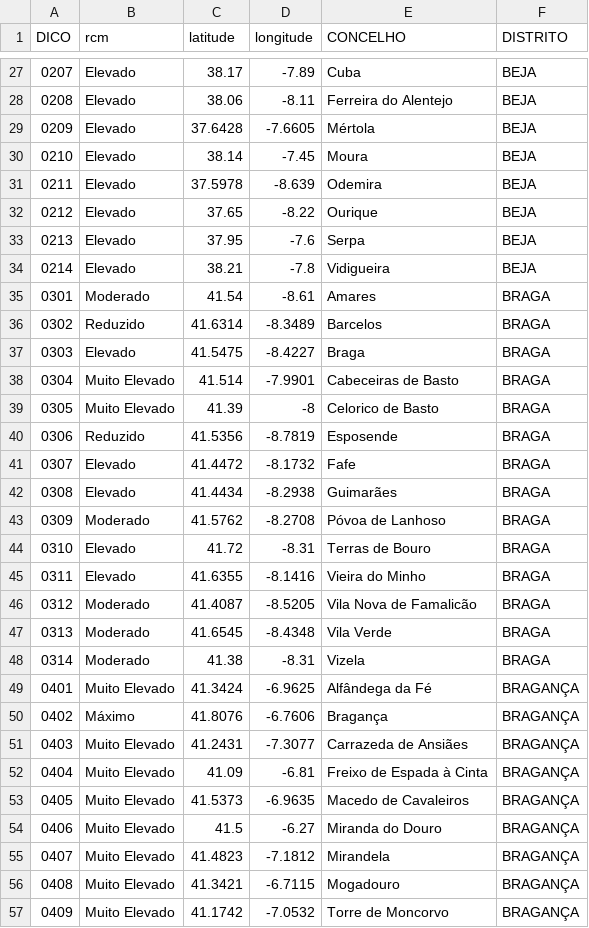
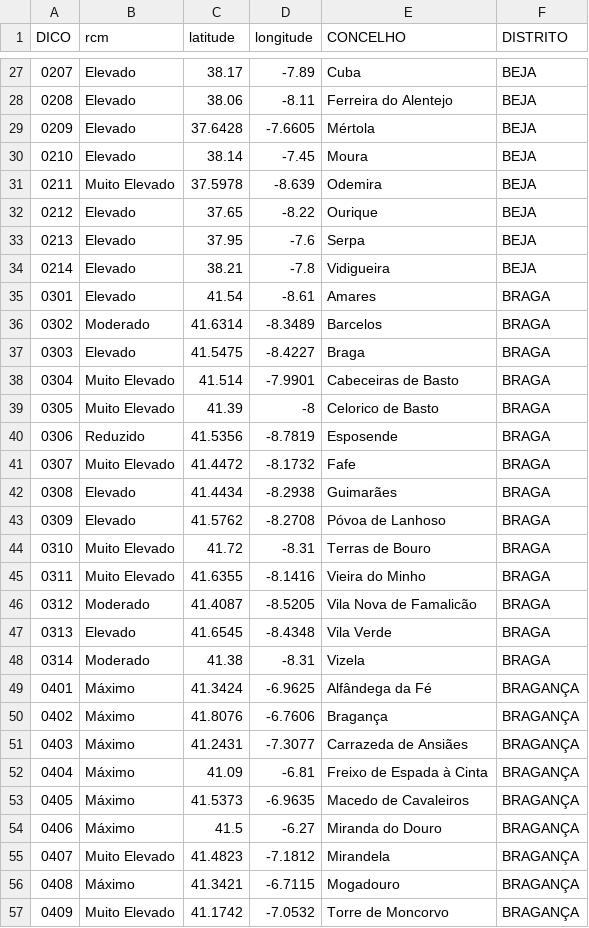
Before and after one commit to CatiaBarros/rcm-scheduler, a CSV file: rcm_d0.csv, drawn as a sheet; only a part is shown, gaps mark what is left out; the diff covers the shown part only.

```diff
--- a/rcm_d0.csv
+++ b/rcm_d0.csv
@@ -30,3 +30,3 @@ DICO,rcm,latitude,longitude,CONCELHO,DISTRITO
 0210,Elevado,38.14,-7.45,Moura,BEJA
-0211,Elevado,37.5978,-8.639,Odemira,BEJA
+0211,Muito Elevado,37.5978,-8.639,Odemira,BEJA
 0212,Elevado,37.65,-8.22,Ourique,BEJA
@@ -34,4 +34,4 @@ DICO,rcm,latitude,longitude,CONCELHO,DISTRITO
 0214,Elevado,38.21,-7.8,Vidigueira,BEJA
-0301,Moderado,41.54,-8.61,Amares,BRAGA
-0302,Reduzido,41.6314,-8.3489,Barcelos,BRAGA
+0301,Elevado,41.54,-8.61,Amares,BRAGA
+0302,Moderado,41.6314,-8.3489,Barcelos,BRAGA
 0303,Elevado,41.5475,-8.4227,Braga,BRAGA
@@ -40,18 +40,18 @@ DICO,rcm,latitude,longitude,CONCELHO,DISTRITO
 0306,Reduzido,41.5356,-8.7819,Esposende,BRAGA
-0307,Elevado,41.4472,-8.1732,Fafe,BRAGA
+0307,Muito Elevado,41.4472,-8.1732,Fafe,BRAGA
 0308,Elevado,41.4434,-8.2938,Guimarães,BRAGA
-0309,Moderado,41.5762,-8.2708,Póvoa de Lanhoso,BRAGA
-0310,Elevado,41.72,-8.31,Terras de Bouro,BRAGA
-0311,Elevado,41.6355,-8.1416,Vieira do Minho,BRAGA
+0309,Elevado,41.5762,-8.2708,Póvoa de Lanhoso,BRAGA
+0310,Muito Elevado,41.72,-8.31,Terras de Bouro,BRAGA
+0311,Muito Elevado,41.6355,-8.1416,Vieira do Minho,BRAGA
 0312,Moderado,41.4087,-8.5205,Vila Nova de Famalicão,BRAGA
-0313,Moderado,41.6545,-8.4348,Vila Verde,BRAGA
+0313,Elevado,41.6545,-8.4348,Vila Verde,BRAGA
 0314,Moderado,41.38,-8.31,Vizela,BRAGA
-0401,Muito Elevado,41.3424,-6.9625,Alfândega da Fé,BRAGANÇA
+0401,Máximo,41.3424,-6.9625,Alfândega da Fé,BRAGANÇA
 0402,Máximo,41.8076,-6.7606,Bragança,BRAGANÇA
-0403,Muito Elevado,41.2431,-7.3077,Carrazeda de Ansiães,BRAGANÇA
-0404,Muito Elevado,41.09,-6.81,Freixo de Espada à Cinta,BRAGANÇA
-0405,Muito Elevado,41.5373,-6.9635,Macedo de Cavaleiros,BRAGANÇA
-0406,Muito Elevado,41.5,-6.27,Miranda do Douro,BRAGANÇA
+0403,Máximo,41.2431,-7.3077,Carrazeda de Ansiães,BRAGANÇA
+0404,Máximo,41.09,-6.81,Freixo de Espada à Cinta,BRAGANÇA
+0405,Máximo,41.5373,-6.9635,Macedo de Cavaleiros,BRAGANÇA
+0406,Máximo,41.5,-6.27,Miranda do Douro,BRAGANÇA
 0407,Muito Elevado,41.4823,-7.1812,Mirandela,BRAGANÇA
-0408,Muito Elevado,41.3421,-6.7115,Mogadouro,BRAGANÇA
+0408,Máximo,41.3421,-6.7115,Mogadouro,BRAGANÇA
 0409,Muito Elevado,41.1742,-7.0532,Torre de Moncorvo,BRAGANÇA
```
Also changed, not shown: 64 edited cells elsewhere in this file, 1 other file.
